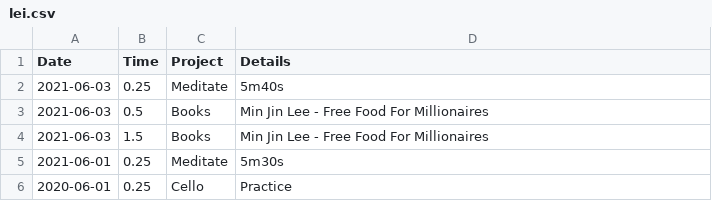
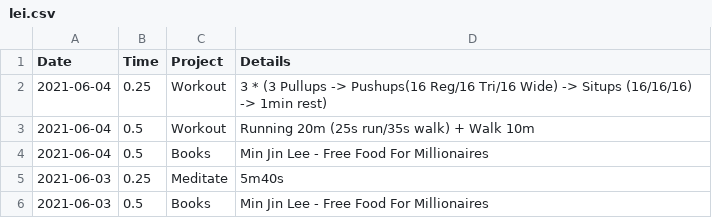
Before and after one commit to iyzg/shengming, a CSV file: src/lei.csv, drawn as a sheet; only a part is shown; the shorter side is filled out with more unchanged rows.

Commit message:
update

```diff
--- a/src/lei.csv
+++ b/src/lei.csv
@@ -1,2 +1,5 @@
 Date,Time,Project,Details
+2021-06-04,0.25,Workout,3 * (3 Pullups -> Pushups(16 Reg/16 Tri/16 Wide) -> Situps (16/16/16) -> 1min rest)
+2021-06-04,0.5,Workout,Running 20m (25s run/35s walk) + Walk 10m
+2021-06-04,0.5,Books,Min Jin Lee - Free Food For Millionaires
 2021-06-03,0.25,Meditate,5m40s
```
